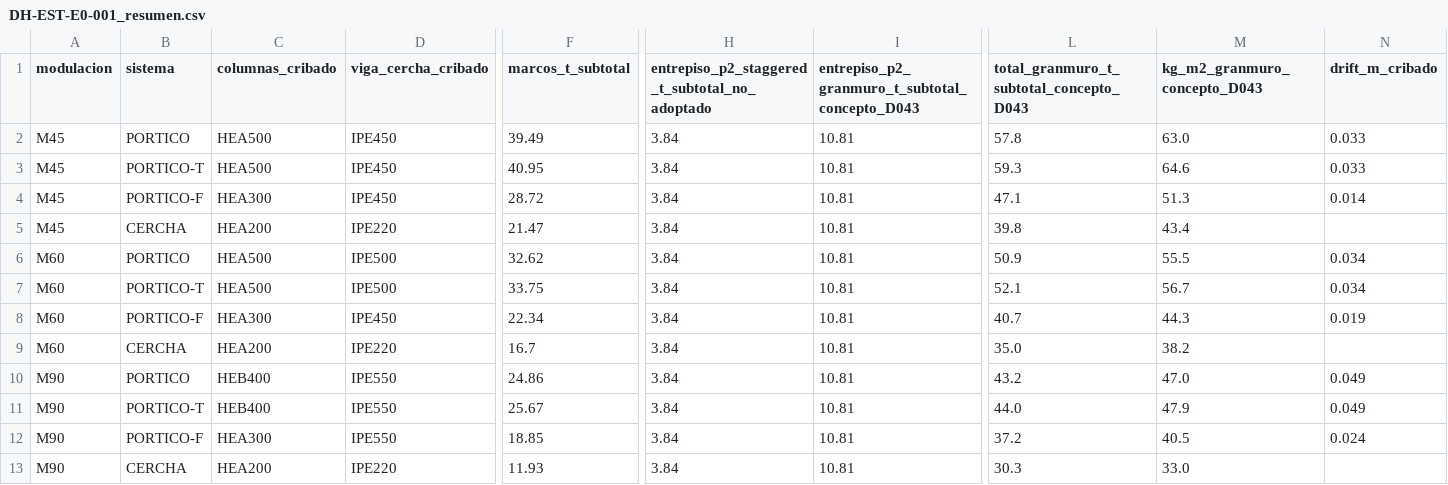
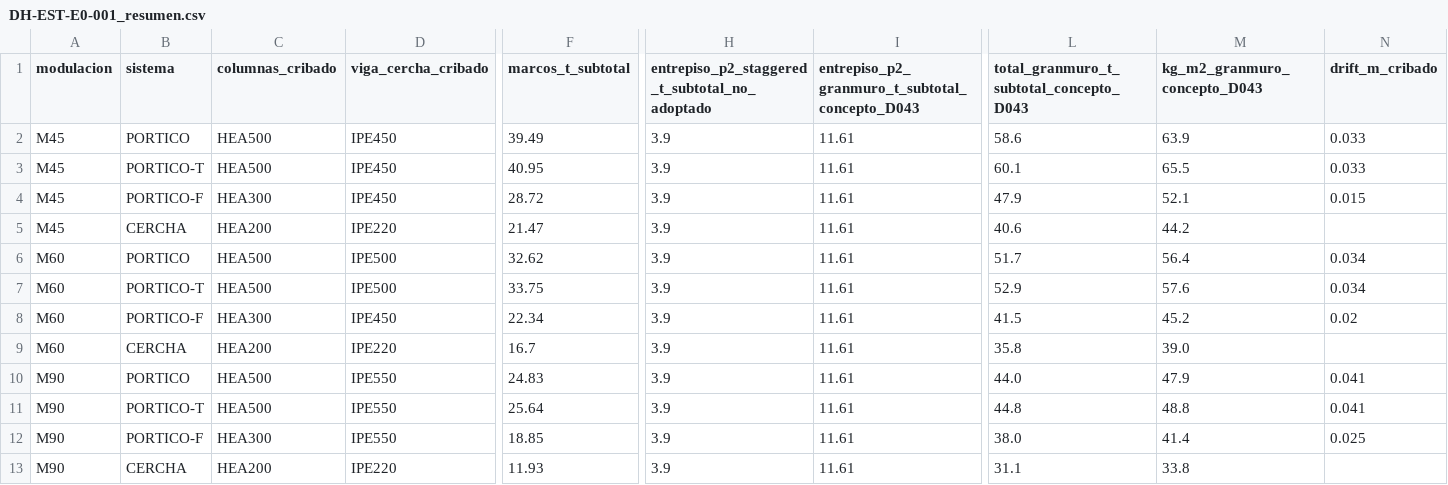
Before and after one commit to bultodepapas/DremHouse, a CSV file: planos/estructura_e0/DH-EST-E0-001_resumen.csv, drawn as a sheet; only a part is shown, gaps mark what is left out; the diff names each change by its address in the sheet, - before the commit and + after, or states it on an @@ line.

```diff
--- a/planos/estructura_e0/DH-EST-E0-001_resumen.csv
+++ b/planos/estructura_e0/DH-EST-E0-001_resumen.csv
-H2:H13: 3.84
+H2:H13: 3.9
-I2:I13: 10.81
+I2:I13: 11.61
-L2: 57.8
+L2: 58.6
-M2 (kg_m2_granmuro_concepto_D043): 63.0
+M2 (kg_m2_granmuro_concepto_D043): 63.9
-L3: 59.3
+L3: 60.1
-M3 (kg_m2_granmuro_concepto_D043): 64.6
+M3 (kg_m2_granmuro_concepto_D043): 65.5
-L4: 47.1
+L4: 47.9
-M4 (kg_m2_granmuro_concepto_D043): 51.3
+M4 (kg_m2_granmuro_concepto_D043): 52.1
-N4 (drift_m_cribado): 0.014
+N4 (drift_m_cribado): 0.015
-L5: 39.8
+L5: 40.6
-M5 (kg_m2_granmuro_concepto_D043): 43.4
+M5 (kg_m2_granmuro_concepto_D043): 44.2
-L6: 50.9
+L6: 51.7
-M6 (kg_m2_granmuro_concepto_D043): 55.5
+M6 (kg_m2_granmuro_concepto_D043): 56.4
-L7: 52.1
+L7: 52.9
-M7 (kg_m2_granmuro_concepto_D043): 56.7
+M7 (kg_m2_granmuro_concepto_D043): 57.6
-L8: 40.7
+L8: 41.5
-M8 (kg_m2_granmuro_concepto_D043): 44.3
+M8 (kg_m2_granmuro_concepto_D043): 45.2
-N8 (drift_m_cribado): 0.019
+N8 (drift_m_cribado): 0.02
-L9: 35.0
+L9: 35.8
-M9 (kg_m2_granmuro_concepto_D043): 38.2
+M9 (kg_m2_granmuro_concepto_D043): 39.0
-C10:C11 (columnas_cribado): HEB400
+C10:C11 (columnas_cribado): HEA500
-F10 (marcos_t_subtotal): 24.86
+F10 (marcos_t_subtotal): 24.83
-L10: 43.2
+L10: 44.0
-M10 (kg_m2_granmuro_concepto_D043): 47.0
+M10 (kg_m2_granmuro_concepto_D043): 47.9
-N10:N11 (drift_m_cribado): 0.049
+N10:N11 (drift_m_cribado): 0.041
-F11 (marcos_t_subtotal): 25.67
+F11 (marcos_t_subtotal): 25.64
-L11: 44.0
+L11: 44.8
-M11 (kg_m2_granmuro_concepto_D043): 47.9
+M11 (kg_m2_granmuro_concepto_D043): 48.8
-L12: 37.2
+L12: 38.0
-M12 (kg_m2_granmuro_concepto_D043): 40.5
+M12 (kg_m2_granmuro_concepto_D043): 41.4
-N12 (drift_m_cribado): 0.024
+N12 (drift_m_cribado): 0.025
-L13: 30.3
+L13: 31.1
-M13 (kg_m2_granmuro_concepto_D043): 33.0
+M13 (kg_m2_granmuro_concepto_D043): 33.8
```
Also changed, not shown: 28 other files.
